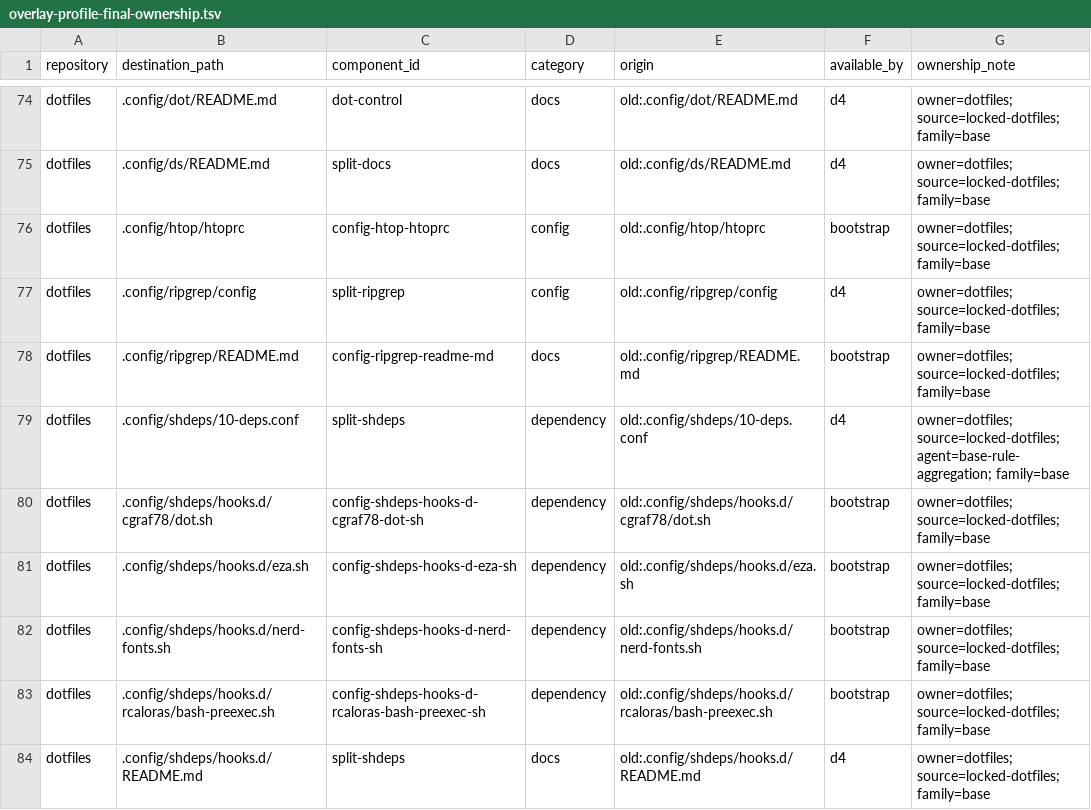
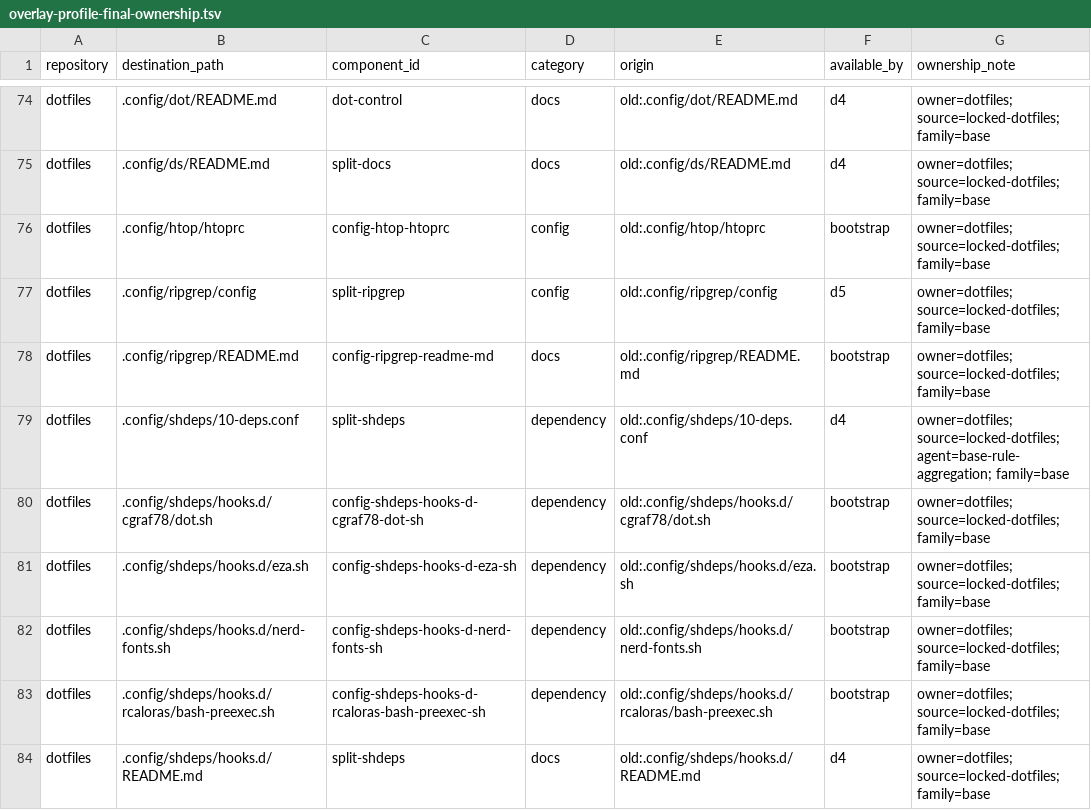
Before and after one commit to cgraf78/dotfiles, a TSV file: .local/share/doc/dotfiles/overlay-profile-final-ownership.tsv, drawn as a sheet; only a part is shown, gaps mark what is left out.

```diff
--- a/.local/share/doc/dotfiles/overlay-profile-final-ownership.tsv
+++ b/.local/share/doc/dotfiles/overlay-profile-final-ownership.tsv
@@ -76,3 +76,3 @@ dotfiles	.config/ds/README.md	split-docs	docs	old:.config/ds/README.md	d4	owner=
 dotfiles	.config/htop/htoprc	config-htop-htoprc	config	old:.config/htop/htoprc	bootstrap	owner=dotfiles; source=locked-dotfiles; family=base
-dotfiles	.config/ripgrep/config	split-ripgrep	config	old:.config/ripgrep/config	d4	owner=dotfiles; source=locked-dotfiles; family=base
+dotfiles	.config/ripgrep/config	split-ripgrep	config	old:.config/ripgrep/config	d5	owner=dotfiles; source=locked-dotfiles; family=base
 dotfiles	.config/ripgrep/README.md	config-ripgrep-readme-md	docs	old:.config/ripgrep/README.md	bootstrap	owner=dotfiles; source=locked-dotfiles; family=base
```
Also changed, not shown: .local/share/doc/dotfiles/overlay-profile-baseline-disposition.tsv, 2 other files.
